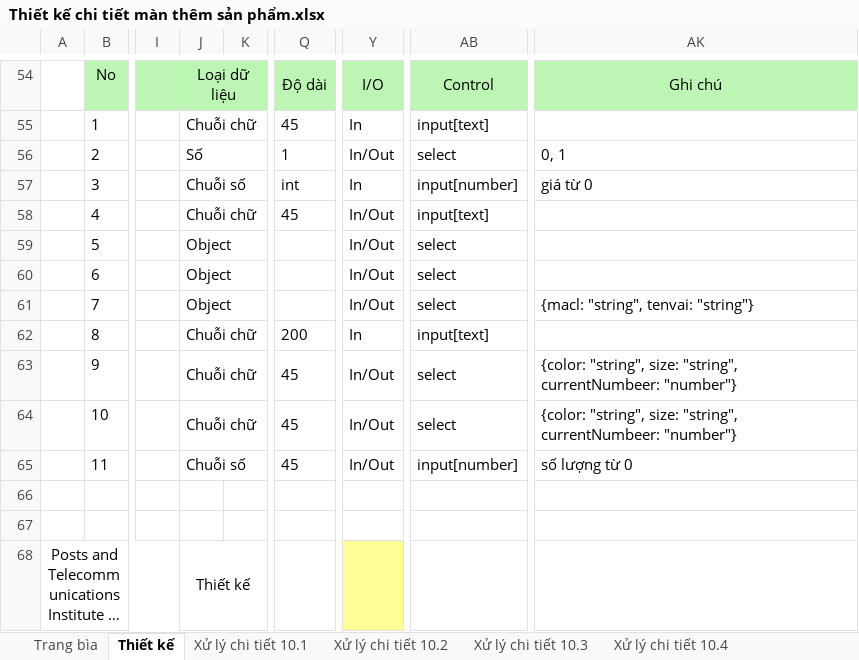
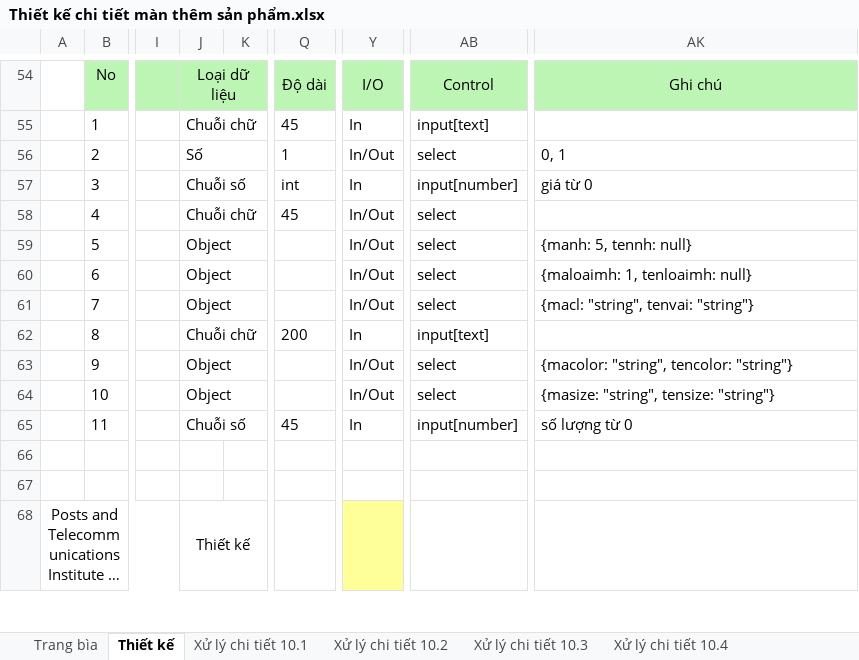
Before and after one commit to hannamja/Bao_cao_cuoi_ky, an Excel workbook: Tai lieu/Giai doan 3/Thiết kế chi tiết màn thêm sản phẩm.xlsx, sheet Thiết kế, drawn as a sheet; only a part is shown, gaps mark what is left out; long unchanged cells end in …; values as stored, in another font and other column widths than the file's, no borders; charts and pictures not drawn; the diff names each change by its address in the sheet, - before the commit and + after, or states it on an @@ line.

```diff
--- a/Tai lieu/Giai doan 3/Thiết kế chi tiết màn thêm sản phẩm.xlsx (sheet Thiết kế)
+++ b/Tai lieu/Giai doan 3/Thiết kế chi tiết màn thêm sản phẩm.xlsx (sheet Thiết kế)
-AB58: input[text]
+AB58: select
-AK59: (empty)
+AK59: {manh: 5, tennh: null}
-AK60: (empty)
+AK60: {maloaimh: 1, tenloaimh: null}
-J63:J64: Chuỗi chữ
+J63:J64: Object
-Q63:Q64: 45
+Q63:Q64: (empty)
-AK63: {color: "string", size: "string", currentNumbeer: "number"}
+AK63: {macolor: "string", tencolor: "string"}
-AK64: {color: "string", size: "string", currentNumbeer: "number"}
+AK64: {masize: "string", tensize: "string"}
-Y65: In/Out
+Y65: In
```
Also changed, not shown: sheet Trang bìa, sheet Xử lý chi tiết 10.4, sheet Xử lý chi tiết 10.3, sheet Xử lý chi tiết 10.1, charts or pictures.
